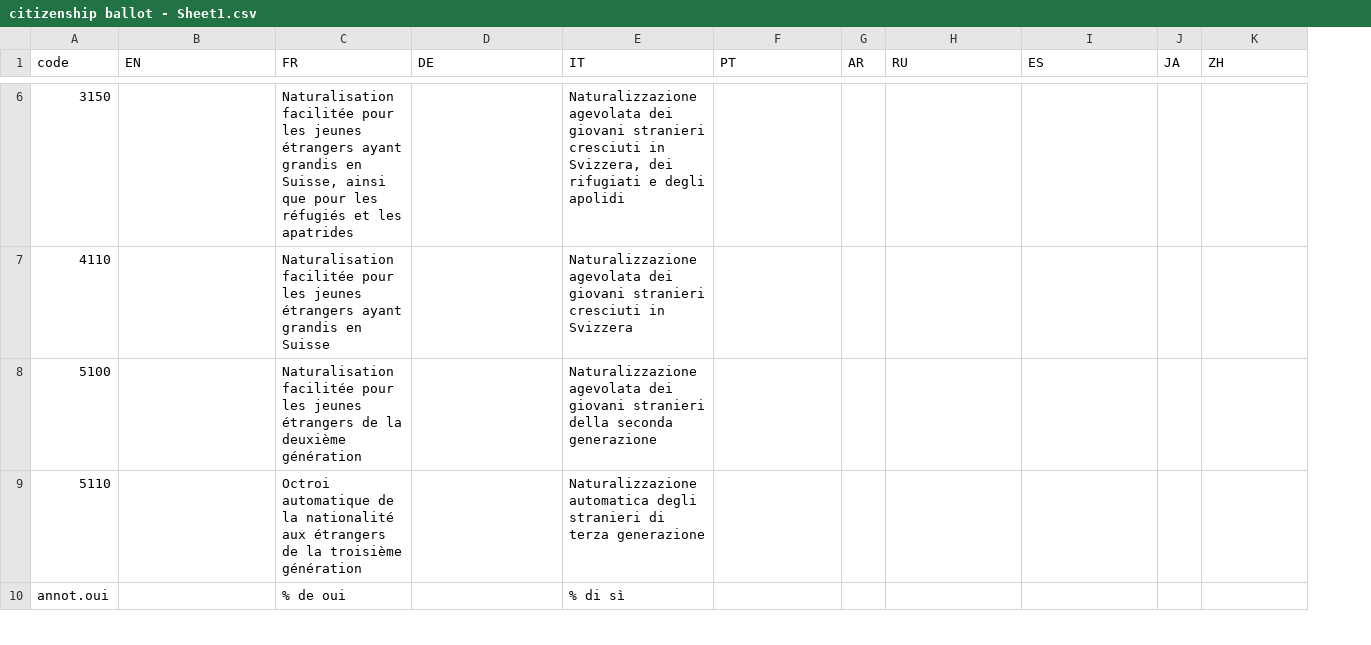
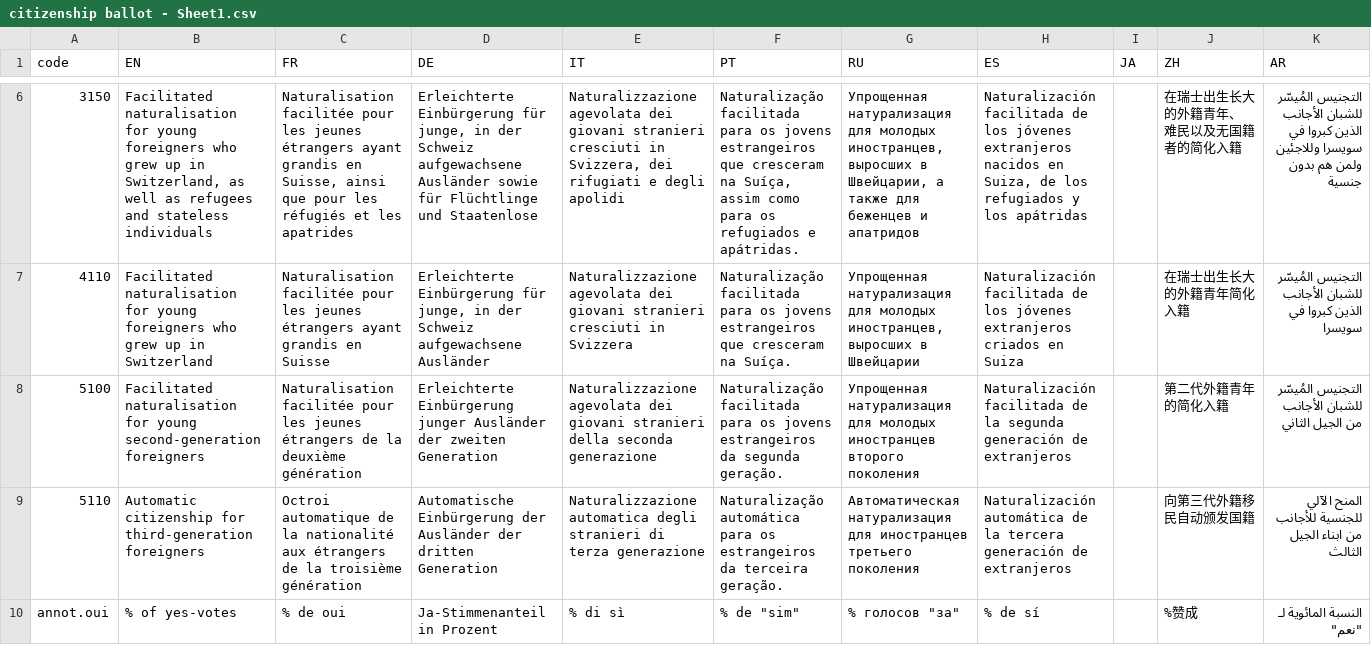
Before and after one commit to d-qn/2017_12_13_citizenshipBallot, a CSV file: input/citizenship ballot - Sheet1.csv, drawn as a sheet; only a part is shown, gaps mark what is left out; removed rows and columns are numbered as before the commit, all else as after; the diff covers the shown part only; the diff names each change by its address in the sheet, - before the commit and + after, or states it on an @@ line.

```diff
--- a/input/citizenship ballot - Sheet1.csv
+++ b/input/citizenship ballot - Sheet1.csv
-column G (AR), empty
+column K (AR), rows 6-10: التجنيس المُيسّر للشبان الأجانب الذين كبروا في سويسرا وللاجئين ولمن هم بدون جنسية | التجنيس المُيسّر للشبان الأجانب الذين كبروا في سويسرا | التجنيس المُيسّر للشبان الأجانب من الجيل الثاني | المنح الآلي للجنسية للأجانب من ابناء الجيل الثالث | النسبة المائوية لـ "نعم"
-B6 (EN): (empty)
+B6 (EN): Facilitated naturalisation for young foreigners who grew up in Switzerland, as well as refugees and stateless individuals
-D6 (DE): (empty)
+D6 (DE): Erleichterte Einbürgerung für junge, in der Schweiz aufgewachsene Ausländer sowie für Flüchtlinge und Staatenlose
-F6 (PT): (empty)
+F6 (PT): Naturalização facilitada para os jovens estrangeiros que cresceram na Suíça, assim como para os refugiados e apátridas.
-G6 (RU): (empty)
+G6 (RU): Упрощенная натурализация для молодых иностранцев, выросших в Швейцарии, а также для беженцев и апатридов
-H6 (ES): (empty)
+H6 (ES): Naturalización facilitada de los jóvenes extranjeros nacidos en Suiza, de los refugiados y los apátridas
-J6 (ZH): (empty)
+J6 (ZH): 在瑞士出生长大的外籍青年、 难民以及无国籍者的简化入籍
-B7 (EN): (empty)
+B7 (EN): Facilitated naturalisation for young foreigners who grew up in Switzerland
-D7 (DE): (empty)
+D7 (DE): Erleichterte Einbürgerung für junge, in der Schweiz aufgewachsene Ausländer
-F7 (PT): (empty)
+F7 (PT): Naturalização facilitada para os jovens estrangeiros que cresceram na Suíça.
-G7 (RU): (empty)
+G7 (RU): Упрощенная натурализация для молодых иностранцев, выросших в Швейцарии
-H7 (ES): (empty)
+H7 (ES): Naturalización facilitada de los jóvenes extranjeros criados en Suiza
-J7 (ZH): (empty)
+J7 (ZH): 在瑞士出生长大的外籍青年简化入籍
-B8 (EN): (empty)
+B8 (EN): Facilitated naturalisation for young second-generation foreigners
-D8 (DE): (empty)
+D8 (DE): Erleichterte Einbürgerung junger Ausländer der zweiten Generation
-F8 (PT): (empty)
+F8 (PT): Naturalização facilitada para os jovens estrangeiros da segunda geração.
-G8 (RU): (empty)
+G8 (RU): Упрощенная натурализация для молодых иностранцев второго поколения
-H8 (ES): (empty)
+H8 (ES): Naturalización facilitada de la segunda generación de extranjeros
-J8 (ZH): (empty)
+J8 (ZH): 第二代外籍青年的简化入籍
-B9 (EN): (empty)
+B9 (EN): Automatic citizenship for third-generation foreigners
-D9 (DE): (empty)
+D9 (DE): Automatische Einbürgerung der Ausländer der dritten Generation
-F9 (PT): (empty)
+F9 (PT): Naturalização automática para os estrangeiros da terceira geração.
-G9 (RU): (empty)
+G9 (RU): Автоматическая натурализация для иностранцев третьего поколения
-H9 (ES): (empty)
+H9 (ES): Naturalización automática de la tercera generación de extranjeros
-J9 (ZH): (empty)
+J9 (ZH): 向第三代外籍移民自动颁发国籍
-B10 (EN): (empty)
+B10 (EN): % of yes-votes
-D10 (DE): (empty)
+D10 (DE): Ja-Stimmenanteil in Prozent
-F10 (PT): (empty)
+F10 (PT): % de "sim"
-G10 (RU): (empty)
+G10 (RU): % голосов "за"
-H10 (ES): (empty)
+H10 (ES): % de sí
-J10 (ZH): (empty)
+J10 (ZH): %赞成
```
Also changed, not shown: 37 edited cells elsewhere in this file, 18 other files.
